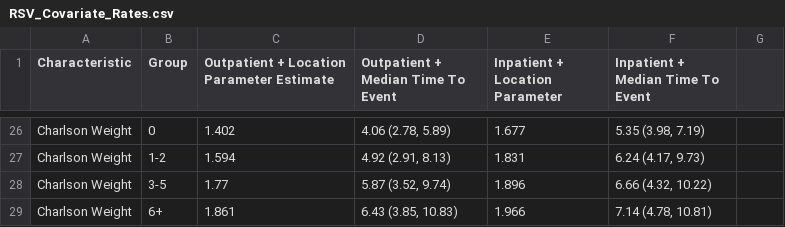
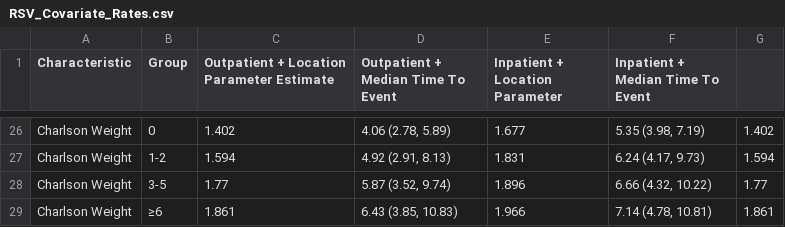
Before and after one commit to ntparker3/Resp_params, a CSV file: parameter_tables/RSV/RSV_Covariate_Rates.csv, drawn as a sheet; only a part is shown, gaps mark what is left out; the diff covers the shown part only; the diff names each change by its address in the sheet, - before the commit and + after, or states it on an @@ line.

```diff
--- a/parameter_tables/RSV/RSV_Covariate_Rates.csv
+++ b/parameter_tables/RSV/RSV_Covariate_Rates.csv
-G26: (empty)
+G26: 1.402
-G27: (empty)
+G27: 1.594
-G28: (empty)
+G28: 1.77
-B29 (Group): 6+
+B29 (Group): ≥6
-G29: (empty)
+G29: 1.861
```
Also changed, not shown: 1 added row, 1 removed row and 30 edited cells elsewhere in this file, parameter_tables/RSV/RSV_Event_Orworse.csv, parameter_tables/RSV/RSV_Event_Orworse_Covariates.csv, 2 other files.
